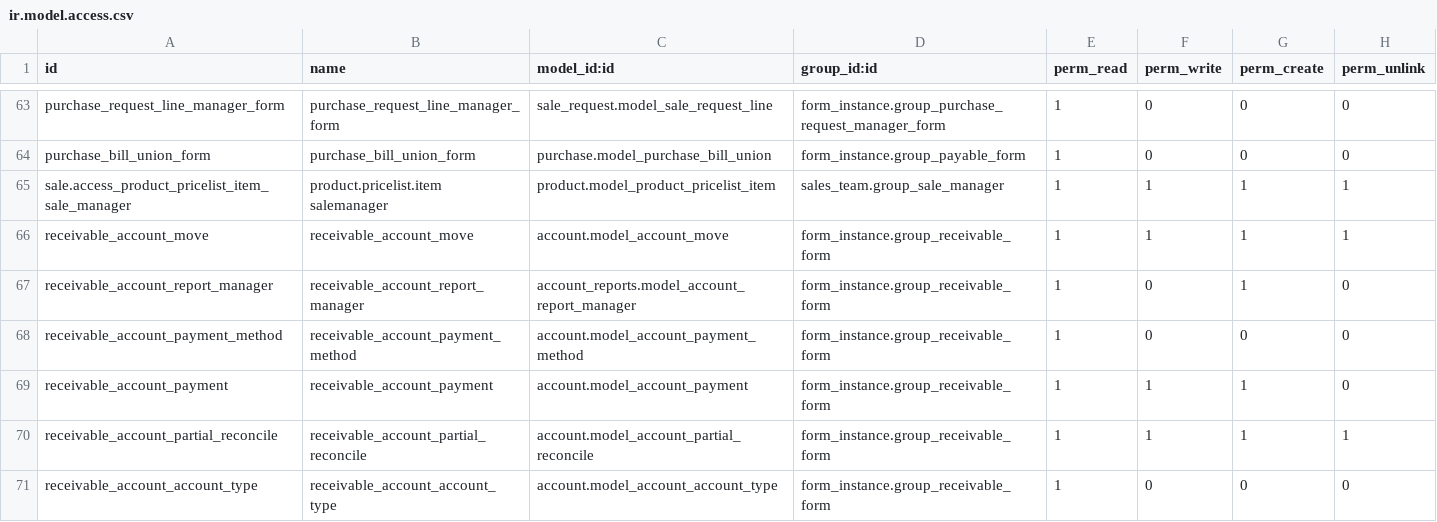
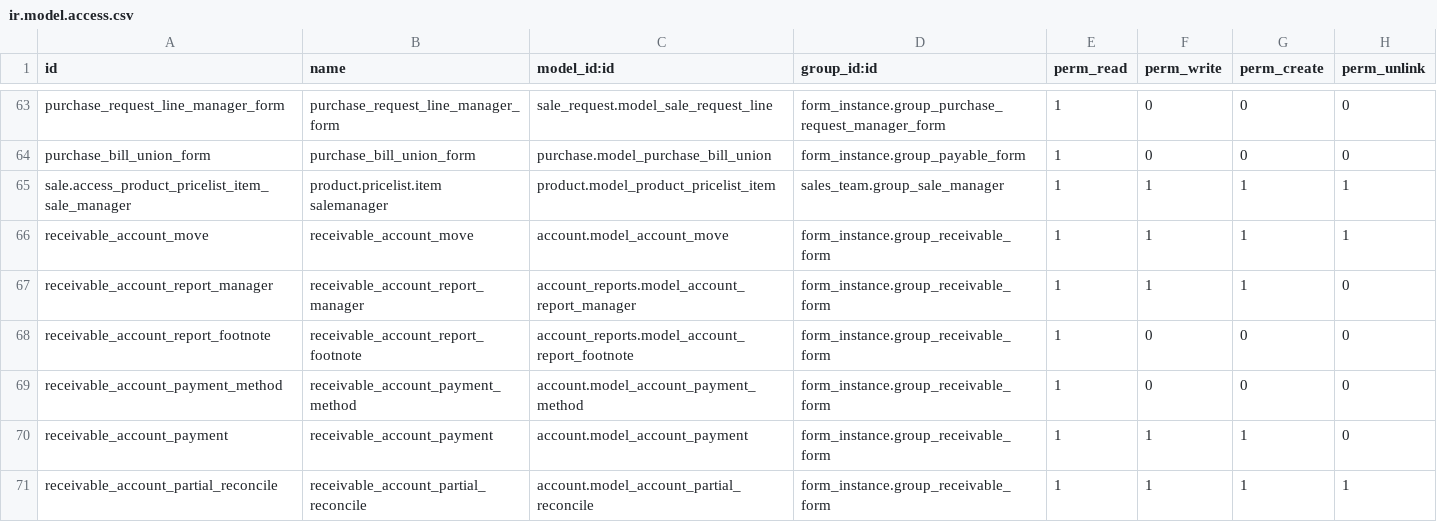
Before and after one commit to Jarsa/form-sh, a CSV file: form_instance/security/ir.model.access.csv, drawn as a sheet; only a part is shown, gaps mark what is left out; the shorter side is filled out with more unchanged rows.

Commit message:
[FIX] form_instance: allow receivable user to see and print the followup report

```diff
--- a/form_instance/security/ir.model.access.csv
+++ b/form_instance/security/ir.model.access.csv
@@ -66,3 +66,4 @@ sale.access_product_pricelist_item_sale_manager,product.pricelist.item salemanag
 receivable_account_move,receivable_account_move,account.model_account_move,form_instance.group_receivable_form,1,1,1,1
-receivable_account_report_manager,receivable_account_report_manager,account_reports.model_account_report_manager,form_instance.group_receivable_form,1,0,1,0
+receivable_account_report_manager,receivable_account_report_manager,account_reports.model_account_report_manager,form_instance.group_receivable_form,1,1,1,0
+receivable_account_report_footnote,receivable_account_report_footnote,account_reports.model_account_report_footnote,form_instance.group_receivable_form,1,0,0,0
 receivable_account_payment_method,receivable_account_payment_method,account.model_account_payment_method,form_instance.group_receivable_form,1,0,0,0
```
